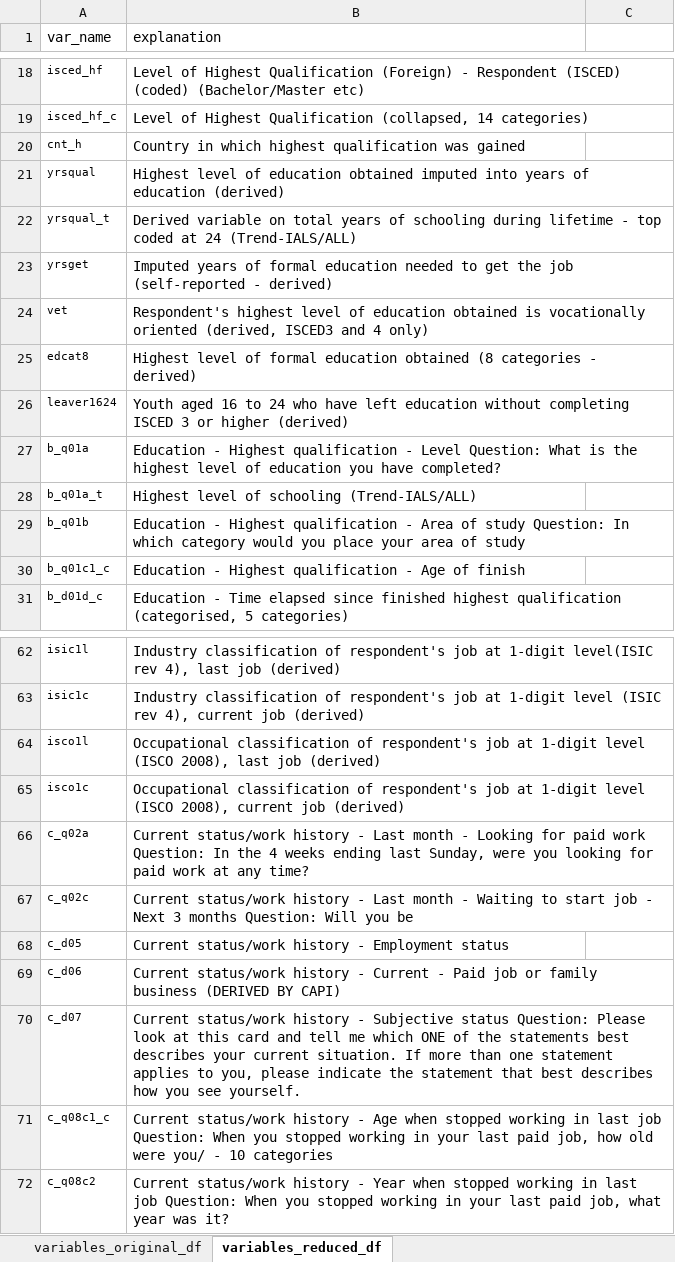
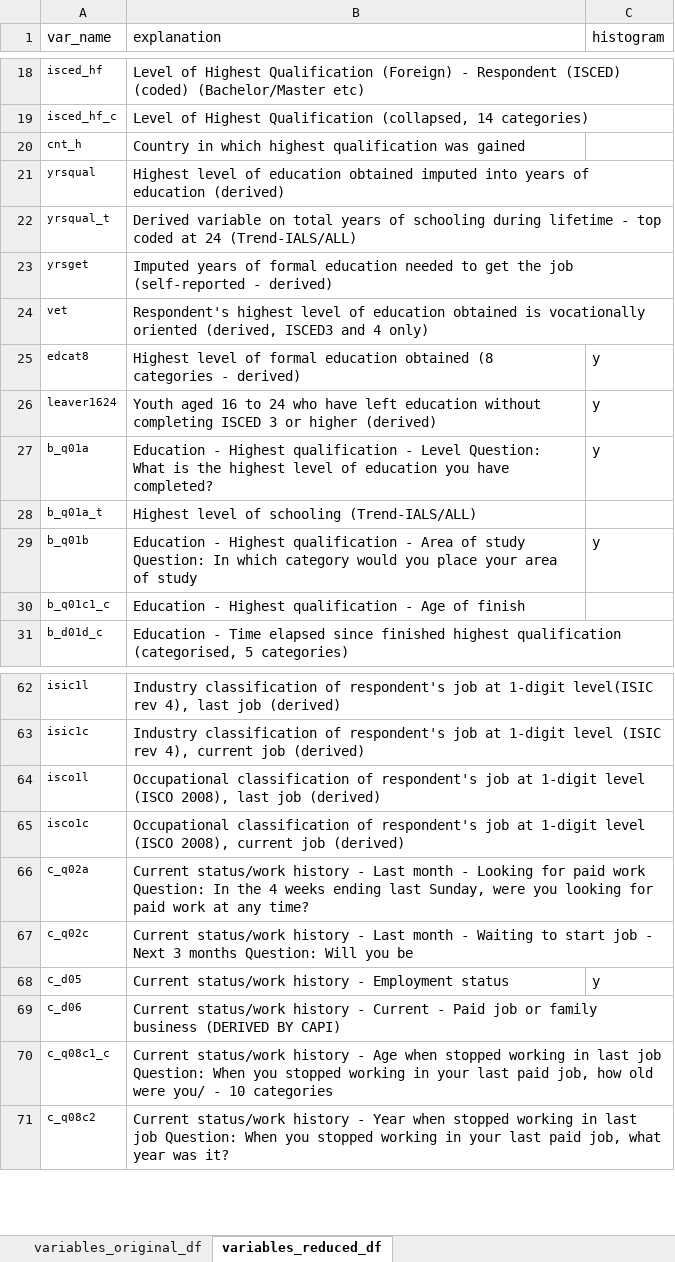
Before and after one commit to srh-gst/ML_term_paper, an Excel workbook: Data_Code/data_variables_used.xlsx, sheet variables_reduced_df, drawn as a sheet; only a part is shown, gaps mark what is left out; values as stored, in another font and other column widths than the file's, no borders; the diff covers the shown part only; the diff names each change by its address in the sheet, - before the commit and + after, or states it on an @@ line.

Commit message:
Update data_variables_used.xlsx

```diff
--- a/Data_Code/data_variables_used.xlsx (sheet variables_reduced_df)
+++ b/Data_Code/data_variables_used.xlsx (sheet variables_reduced_df)
-C1: (empty)
+C1: histogram
-C25:C27 (histogram): (empty)
+C25:C27 (histogram): y
-C29 (histogram): (empty)
+C29 (histogram): y
-C68 (histogram): (empty)
+C68 (histogram): y
-row 70: c_d07 | Current status/work history - Subjective status Question: Please look at this card and tell me which ONE of the statements best describes your current situation. If more than one statement applies to you, please indicate the statement that best describes how you see yourself.
```
Also changed, not shown: 14 edited cells elsewhere in this sheet.
